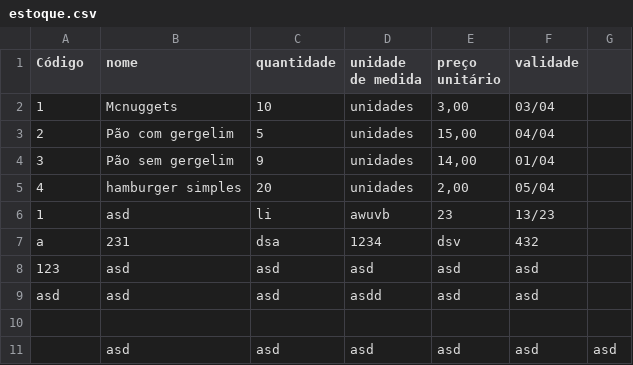
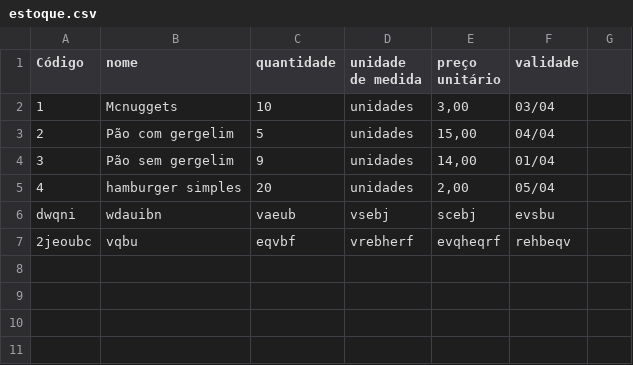
Before and after one commit to Odaviespecifico/Restaurante, a CSV file: Desafio 01/estoque.csv, drawn as a sheet; removed rows and columns are numbered as before the commit, all else as after; the diff names each change by its address in the sheet, - before the commit and + after, or states it on an @@ line.

```diff
--- a/Desafio 01/estoque.csv
+++ b/Desafio 01/estoque.csv
-row 6: 1 | asd | li | awuvb | 23 | 13/23
-row 7: a | 231 | dsa | 1234 | dsv | 432
-row 8: 123 | asd | asd | asd | asd | asd
-row 9: asd | asd | asd | asdd | asd | asd
-row 6: (empty)
+row 6: dwqni | wdauibn | vaeub | vsebj | scebj | evsbu
-row 11:  | asd | asd | asd | asd | asd | asd
+row 7: 2jeoubc | vqbu | eqvbf | vrebherf | evqheqrf | rehbeqv
```
Also changed, not shown: 1 other file.
